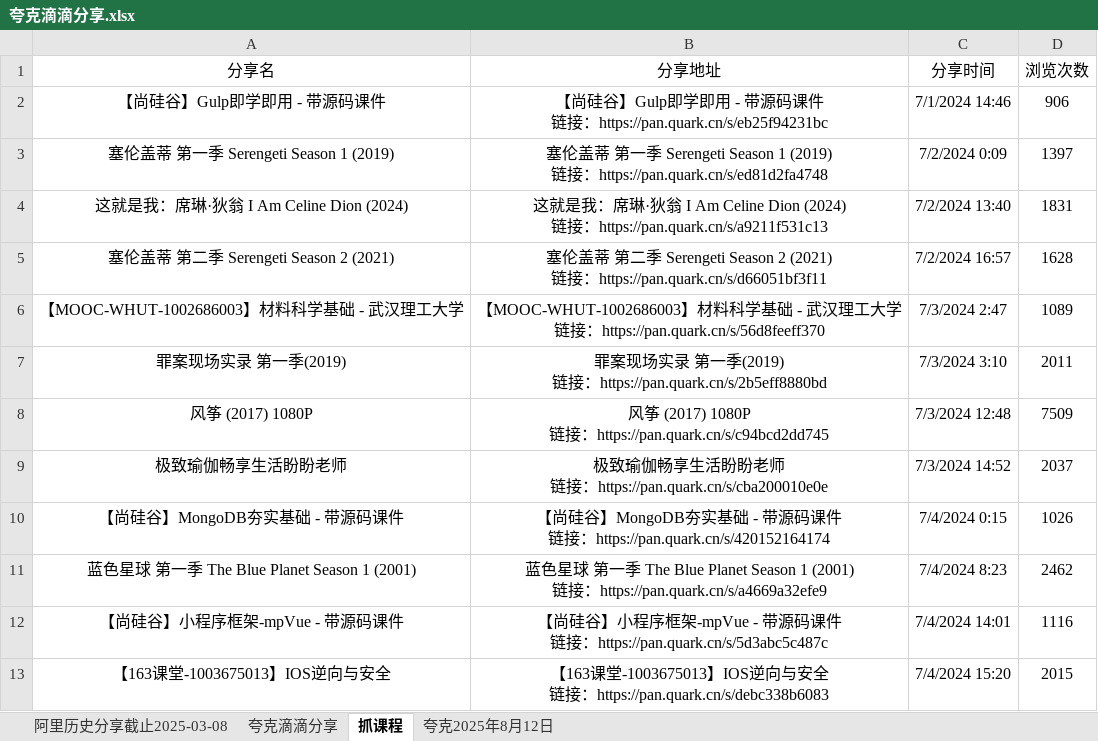
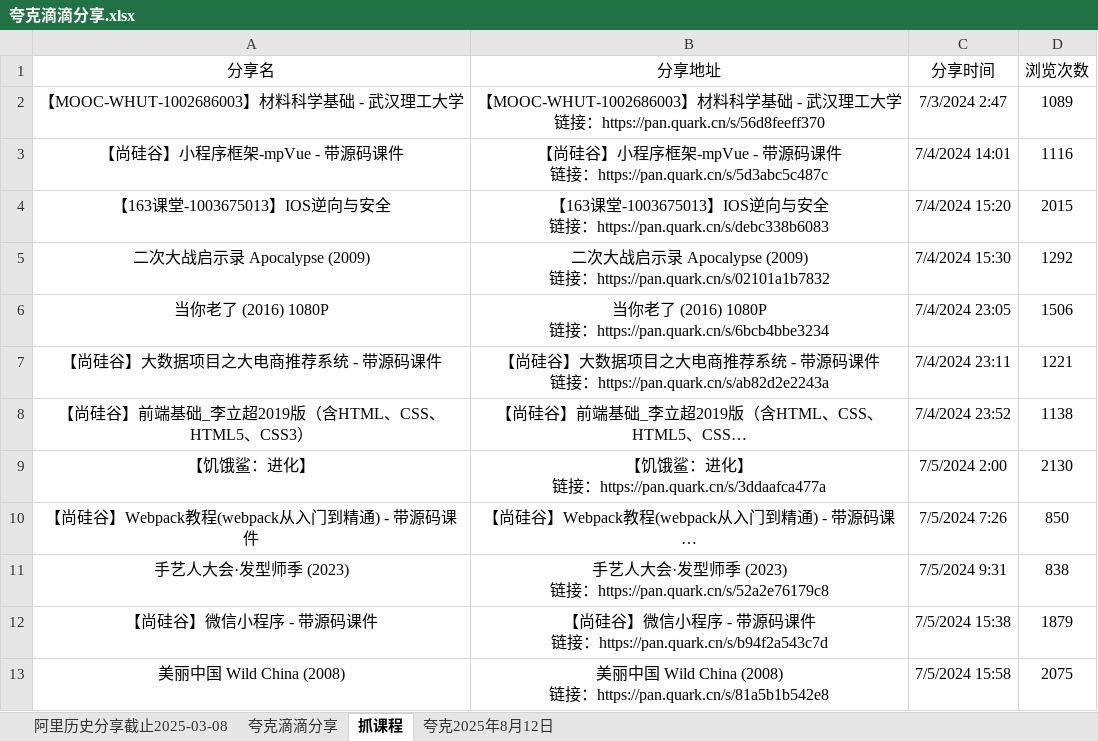
Before and after one commit to mitjavaz/memo, an Excel workbook: .ready/夸克滴滴分享.xlsx, sheet 抓课程, drawn as a sheet; only a part is shown; the shorter side is filled out with more unchanged rows; long unchanged cells end in …; values as stored, in another font and other column widths than the file's, no borders; ↵ is a line break in a cell; the diff names each change by its address in the sheet, - before the commit and + after, or states it on an @@ line.

```diff
--- a/.ready/夸克滴滴分享.xlsx (sheet 抓课程)
+++ b/.ready/夸克滴滴分享.xlsx (sheet 抓课程)
-row 2: 【尚硅谷】Gulp即学即用 - 带源码课件 | 【尚硅谷】Gulp即学即用 - 带源码课件 ↵ 链接：https://pan.quark.cn/s/eb25f94231bc | 7/1/2024 14:46 | 906
-row 3: 塞伦盖蒂 第一季 Serengeti Season 1 (2019) | 塞伦盖蒂 第一季 Serengeti Season 1 (2019) ↵ 链接：https://pan.quark.cn/s/ed81d2fa4748 | 7/2/2024 0:09 | 1397
-row 4: 这就是我：席琳·狄翁 I Am Celine Dion (2024) | 这就是我：席琳·狄翁 I Am Celine Dion (2024) ↵ 链接：https://pan.quark.cn/s/a9211f531c13 | 7/2/2024 13:40 | 1831
-row 5: 塞伦盖蒂 第二季 Serengeti Season 2 (2021) | 塞伦盖蒂 第二季 Serengeti Season 2 (2021) ↵ 链接：https://pan.quark.cn/s/d66051bf3f11 | 7/2/2024 16:57 | 1628
-row 7: 罪案现场实录 第一季(2019) | 罪案现场实录 第一季(2019) ↵ 链接：https://pan.quark.cn/s/2b5eff8880bd | 7/3/2024 3:10 | 2011
-row 8: 风筝 (2017) 1080P | 风筝 (2017) 1080P ↵ 链接：https://pan.quark.cn/s/c94bcd2dd745 | 7/3/2024 12:48 | 7509
-row 9: 极致瑜伽畅享生活盼盼老师 | 极致瑜伽畅享生活盼盼老师 ↵ 链接：https://pan.quark.cn/s/cba200010e0e | 7/3/2024 14:52 | 2037
-row 10: 【尚硅谷】MongoDB夯实基础 - 带源码课件 | 【尚硅谷】MongoDB夯实基础 - 带源码课件 ↵ 链接：https://pan.quark.cn/s/420152164174 | 7/4/2024 0:15 | 1026
-row 11: 蓝色星球 第一季 The Blue Planet Season 1 (2001) | 蓝色星球 第一季 The Blue Planet Season 1 (2001) ↵ 链接：https://pan.quark.cn/s/a4669a32efe9 | 7/4/2024 8:23 | 2462
```
Also changed, not shown: sheet 夸克滴滴分享, sheet 阿里历史分享截止2025-03-08.
